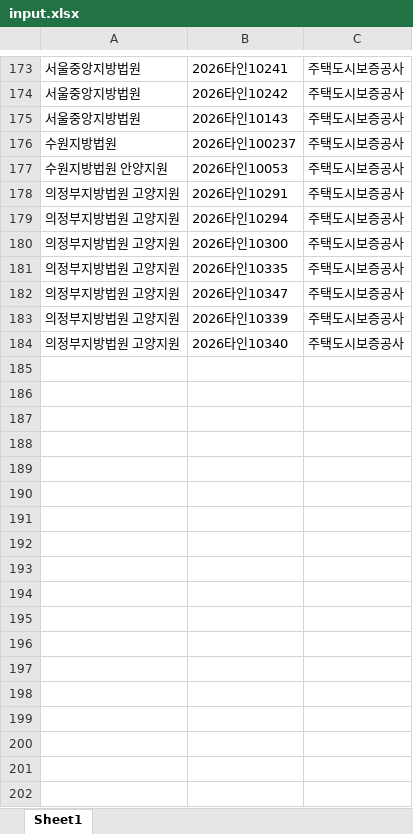
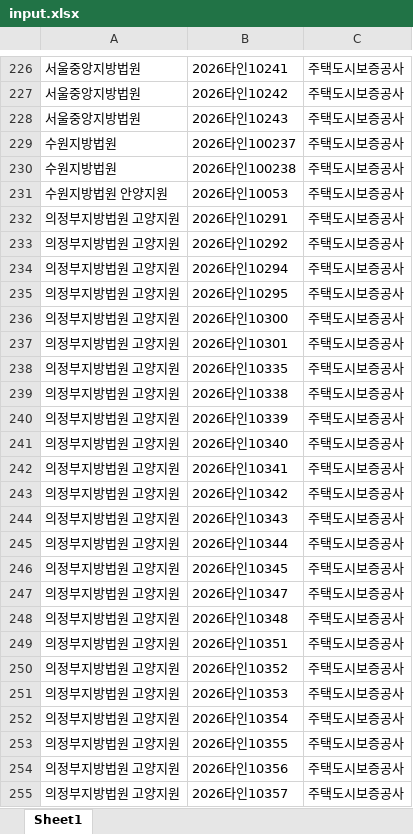
Before and after one commit to newwonwoo/sellingpoint, an Excel workbook: court-search/input.xlsx, sheet Sheet1, drawn as a sheet; only a part is shown, gaps mark what is left out; values as stored, in another font and other column widths than the file's, no cell formats; addresses are those after the commit; the diff covers the shown part only; the diff names each change by its address in the sheet, - before the commit and + after, or states it on an @@ line.

Commit message:
사건조회 입력파일 업데이트 (2026. 10. 12. 오후 1:20:08)

```diff
--- a/court-search/input.xlsx (sheet Sheet1)
+++ b/court-search/input.xlsx (sheet Sheet1)
-B228: 2026타인10143
+B228: 2026타인10243
+row 230: 수원지방법원 | 2026타인100238 | 주택도시보증공사
+row 233: 의정부지방법원 고양지원 | 2026타인10292 | 주택도시보증공사
+row 235: 의정부지방법원 고양지원 | 2026타인10295 | 주택도시보증공사
+row 237: 의정부지방법원 고양지원 | 2026타인10301 | 주택도시보증공사
-B239: 2026타인10347
+B239: 2026타인10338
+row 242: 의정부지방법원 고양지원 | 2026타인10341 | 주택도시보증공사
+row 243: 의정부지방법원 고양지원 | 2026타인10342 | 주택도시보증공사
+row 244: 의정부지방법원 고양지원 | 2026타인10343 | 주택도시보증공사
+row 245: 의정부지방법원 고양지원 | 2026타인10344 | 주택도시보증공사
+row 246: 의정부지방법원 고양지원 | 2026타인10345 | 주택도시보증공사
+row 247: 의정부지방법원 고양지원 | 2026타인10347 | 주택도시보증공사
+row 248: 의정부지방법원 고양지원 | 2026타인10348 | 주택도시보증공사
+row 249: 의정부지방법원 고양지원 | 2026타인10351 | 주택도시보증공사
+row 250: 의정부지방법원 고양지원 | 2026타인10352 | 주택도시보증공사
+row 251: 의정부지방법원 고양지원 | 2026타인10353 | 주택도시보증공사
+row 252: 의정부지방법원 고양지원 | 2026타인10354 | 주택도시보증공사
+row 253: 의정부지방법원 고양지원 | 2026타인10355 | 주택도시보증공사
+row 254: 의정부지방법원 고양지원 | 2026타인10356 | 주택도시보증공사
+row 255: 의정부지방법원 고양지원 | 2026타인10357 | 주택도시보증공사
```
Also changed, not shown: 201 added rows, 2 removed rows, 51 moved rows and 3 edited cells elsewhere in this sheet, cell formats.
